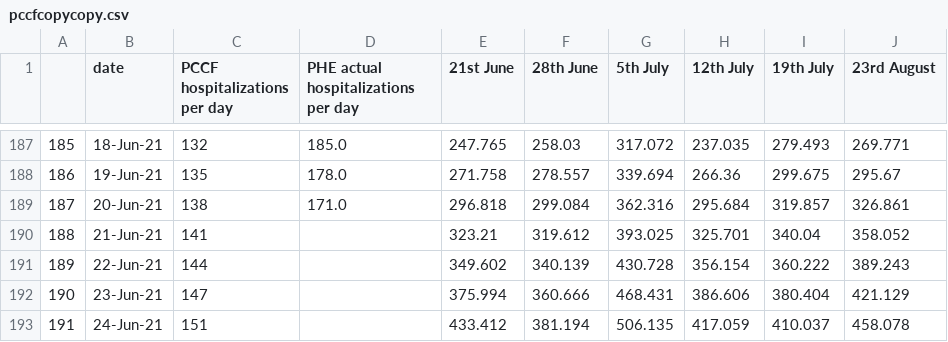
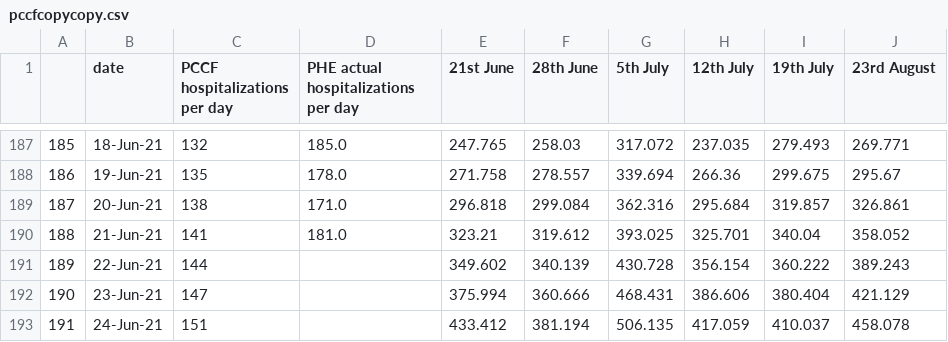
Before and after one commit to MichaelSimmons/Spectator, a CSV file: pccfcopycopy.csv, drawn as a sheet; only a part is shown, gaps mark what is left out.

Commit message:
Python upload 23/06/2021 16:09:21

```diff
--- a/pccfcopycopy.csv
+++ b/pccfcopycopy.csv
@@ -189,3 +189,3 @@
 187,20-Jun-21,138,171.0,296.818,299.084,362.316,295.684,319.857,326.861
-188,21-Jun-21,141,,323.21,319.612,393.025,325.701,340.04,358.052
+188,21-Jun-21,141,181.0,323.21,319.612,393.025,325.701,340.04,358.052
 189,22-Jun-21,144,,349.602,340.139,430.728,356.154,360.222,389.243
```
